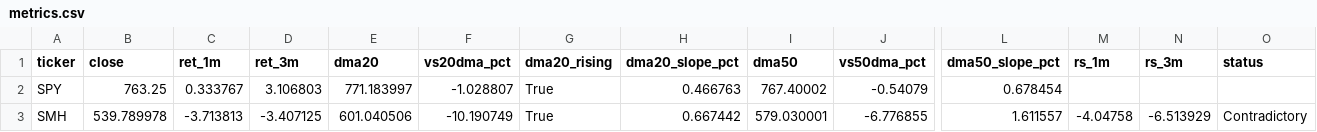
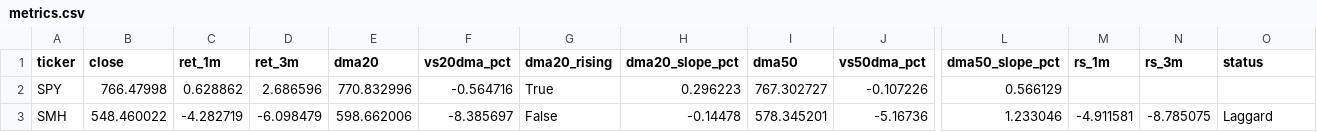
Before and after one commit to nick-l-wh/Trading-Theme-Dashboard, a CSV file: metrics.csv, drawn as a sheet; only a part is shown, gaps mark what is left out; the diff covers the shown part only; the diff names each change by its address in the sheet, - before the commit and + after, or states it on an @@ line.

Commit message:
Update dashboard data as of 2026-10-19

```diff
--- a/metrics.csv
+++ b/metrics.csv
-B2 (close): 763.25
+B2 (close): 766.47998
-C2 (ret_1m): 0.333767
+C2 (ret_1m): 0.628862
-D2 (ret_3m): 3.106803
+D2 (ret_3m): 2.686596
-E2 (dma20): 771.183997
+E2 (dma20): 770.832996
-F2 (vs20dma_pct): -1.028807
+F2 (vs20dma_pct): -0.564716
-H2 (dma20_slope_pct): 0.466763
+H2 (dma20_slope_pct): 0.296223
-I2 (dma50): 767.40002
+I2 (dma50): 767.302727
-J2 (vs50dma_pct): -0.54079
+J2 (vs50dma_pct): -0.107226
-L2 (dma50_slope_pct): 0.678454
+L2 (dma50_slope_pct): 0.566129
-B3 (close): 539.789978
+B3 (close): 548.460022
-C3 (ret_1m): -3.713813
+C3 (ret_1m): -4.282719
-D3 (ret_3m): -3.407125
+D3 (ret_3m): -6.098479
-E3 (dma20): 601.040506
+E3 (dma20): 598.662006
-F3 (vs20dma_pct): -10.190749
+F3 (vs20dma_pct): -8.385697
-G3 (dma20_rising): True
+G3 (dma20_rising): False
-H3 (dma20_slope_pct): 0.667442
+H3 (dma20_slope_pct): -0.14478
-I3 (dma50): 579.030001
+I3 (dma50): 578.345201
-J3 (vs50dma_pct): -6.776855
+J3 (vs50dma_pct): -5.16736
-L3 (dma50_slope_pct): 1.611557
+L3 (dma50_slope_pct): 1.233046
-M3 (rs_1m): -4.04758
+M3 (rs_1m): -4.911581
-N3 (rs_3m): -6.513929
+N3 (rs_3m): -8.785075
-O3 (status): Contradictory
+O3 (status): Laggard
```
Also changed, not shown: 161 edited cells elsewhere in this file, drilldown.csv, roc_126.csv, 3 other files.
